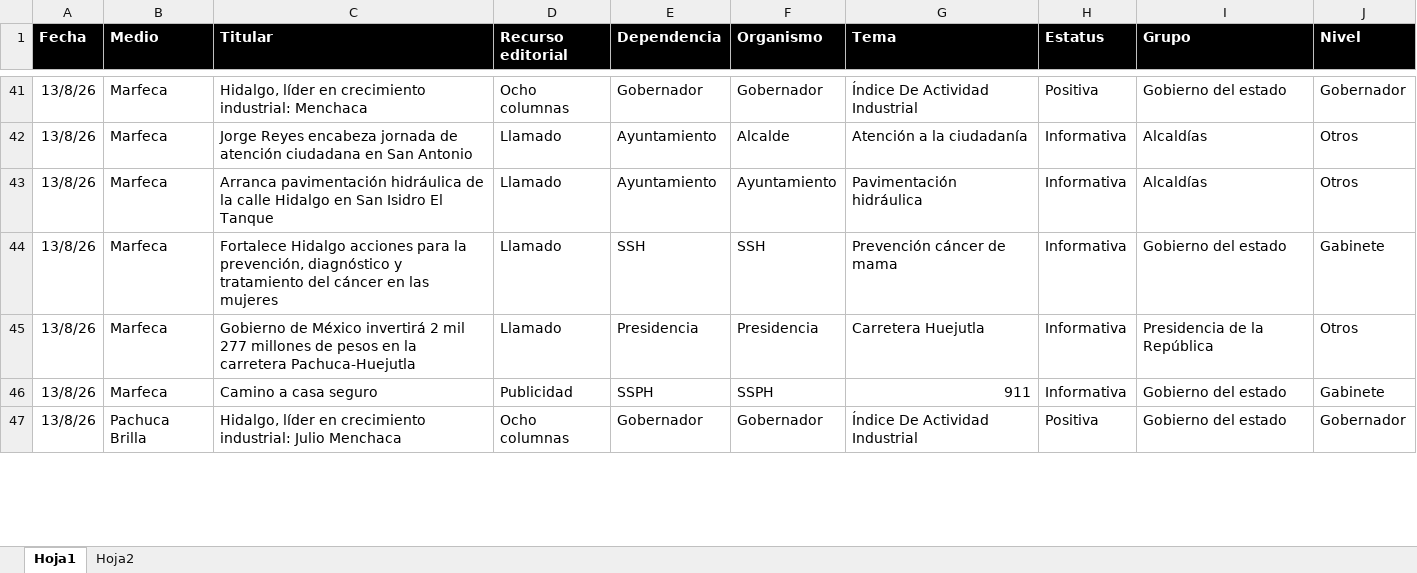
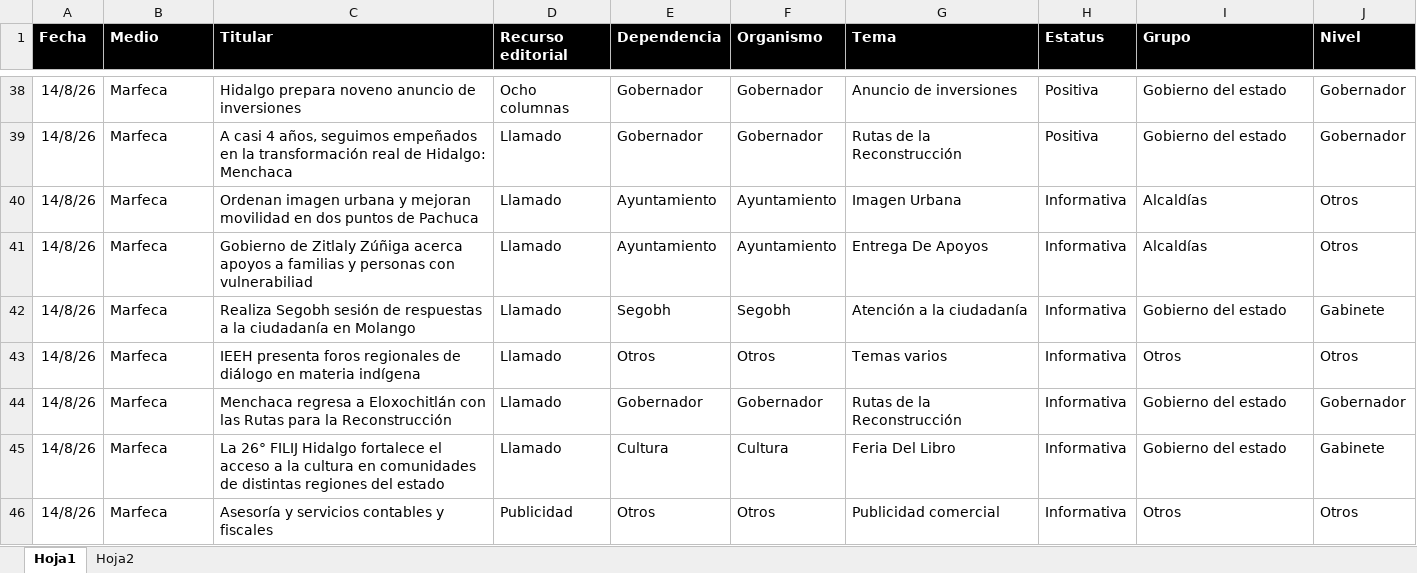
Before and after one commit to thelonious9/Reporteportadas, an Excel workbook: MuestraPortadas.xlsx, sheet Hoja1, drawn as a sheet; only a part is shown, gaps mark what is left out; values as stored, in another font and other column widths than the file's, no borders; table styles not drawn; removed rows and columns are numbered as before the commit, all else as after; the diff covers the shown part only; the diff names each change by its address in the sheet, - before the commit and + after, or states it on an @@ line.

```diff
--- a/MuestraPortadas.xlsx (sheet Hoja1)
+++ b/MuestraPortadas.xlsx (sheet Hoja1)
-A38 (Fecha): 13/8/26
+A38 (Fecha): 14/8/26
-C38 (Titular): Hidalgo, líder en crecimiento industrial: Menchaca
+C38 (Titular): Hidalgo prepara noveno anuncio de inversiones
-G38 (Tema): Índice De Actividad Industrial
+G38 (Tema): Anuncio de inversiones
+row 39: 14/8/26 | Marfeca | A casi 4 años, seguimos empeñados en la transformación real de Hidalgo: Menchaca | Llamado | Gobernador | Gobernador | Rutas de la Reconstrucción | Positiva | Gobierno del estado | Gobernador
-A40:A43 (Fecha): 13/8/26
+A40:A43 (Fecha): 14/8/26
-C40 (Titular): Jorge Reyes encabeza jornada de atención ciudadana en San Antonio
+C40 (Titular): Ordenan imagen urbana y mejoran movilidad en dos puntos de Pachuca
-F40 (Organismo): Alcalde
+F40 (Organismo): Ayuntamiento
-G40 (Tema): Atención a la ciudadanía
+G40 (Tema): Imagen Urbana
-C41 (Titular): Arranca pavimentación hidráulica de la calle Hidalgo en San Isidro El Tanque
+C41 (Titular): Gobierno de Zitlaly Zúñiga acerca apoyos a familias y personas con vulnerabiliad
-G41 (Tema): Pavimentación hidráulica
+G41 (Tema): Entrega De Apoyos
-C42 (Titular): Fortalece Hidalgo acciones para la prevención, diagnóstico y tratamiento del cáncer en las mujeres
+C42 (Titular): Realiza Segobh sesión de respuestas a la ciudadanía en Molango
-E42 (Dependencia): SSH
+E42 (Dependencia): Segobh
-F42 (Organismo): SSH
+F42 (Organismo): Segobh
-G42 (Tema): Prevención cáncer de mama
+G42 (Tema): Atención a la ciudadanía
-C43 (Titular): Gobierno de México invertirá 2 mil 277 millones de pesos en la carretera Pachuca-Huejutla
+C43 (Titular): IEEH presenta foros regionales de diálogo en materia indígena
-E43 (Dependencia): Presidencia
+E43 (Dependencia): Otros
-F43 (Organismo): Presidencia
+F43 (Organismo): Otros
-G43 (Tema): Carretera Huejutla
+G43 (Tema): Temas varios
-I43 (Grupo): Presidencia de la República
+I43 (Grupo): Otros
-row 46: 13/8/26 | Marfeca | Camino a casa seguro | Publicidad | SSPH | SSPH | 911 | Informativa | Gobierno del estado | Gabinete
-A44 (Fecha): 13/8/26
+A44 (Fecha): 14/8/26
-B44 (Medio): Pachuca Brilla
+B44 (Medio): Marfeca
-C44 (Titular): Hidalgo, líder en crecimiento industrial: Julio Menchaca
+C44 (Titular): Menchaca regresa a Eloxochitlán con las Rutas para la Reconstrucción
-D44 (Recurso editorial): Ocho columnas
+D44 (Recurso editorial): Llamado
-G44 (Tema): Índice De Actividad Industrial
+G44 (Tema): Rutas de la Reconstrucción
-H44 (Estatus): Positiva
+H44 (Estatus): Informativa
+row 45: 14/8/26 | Marfeca | La 26° FILIJ Hidalgo fortalece el acceso a la cultura en comunidades de distintas regiones del estado | Llamado | Cultura | Cultura | Feria Del Libro | Informativa | Gobierno del estado | Gabinete
+row 46: 14/8/26 | Marfeca | Asesoría y servicios contables y fiscales | Publicidad | Otros | Otros | Publicidad comercial | Informativa | Otros | Otros
```
Also changed, not shown: 24 added rows, 25 removed rows and 89 edited cells elsewhere in this sheet, 1 other file.
